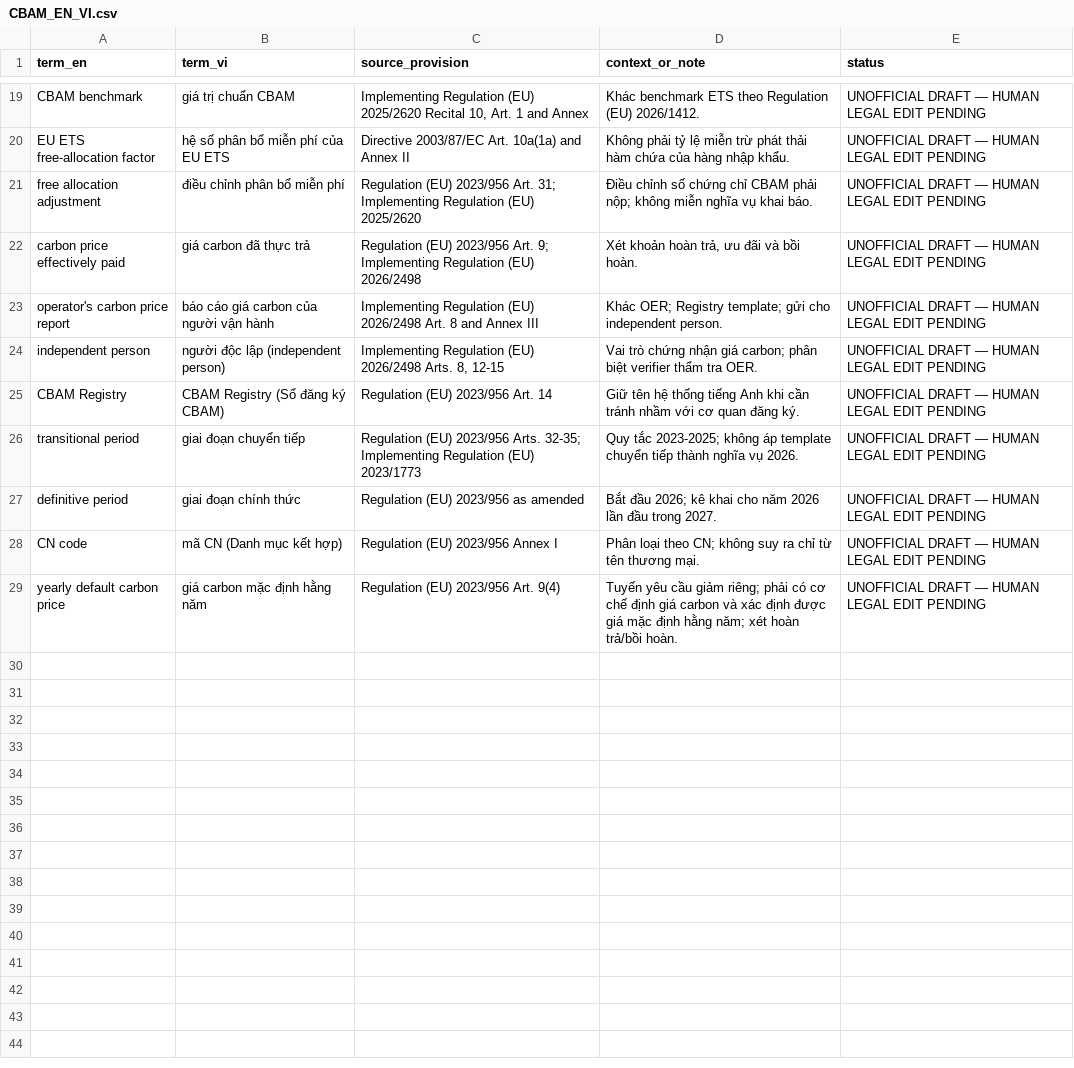
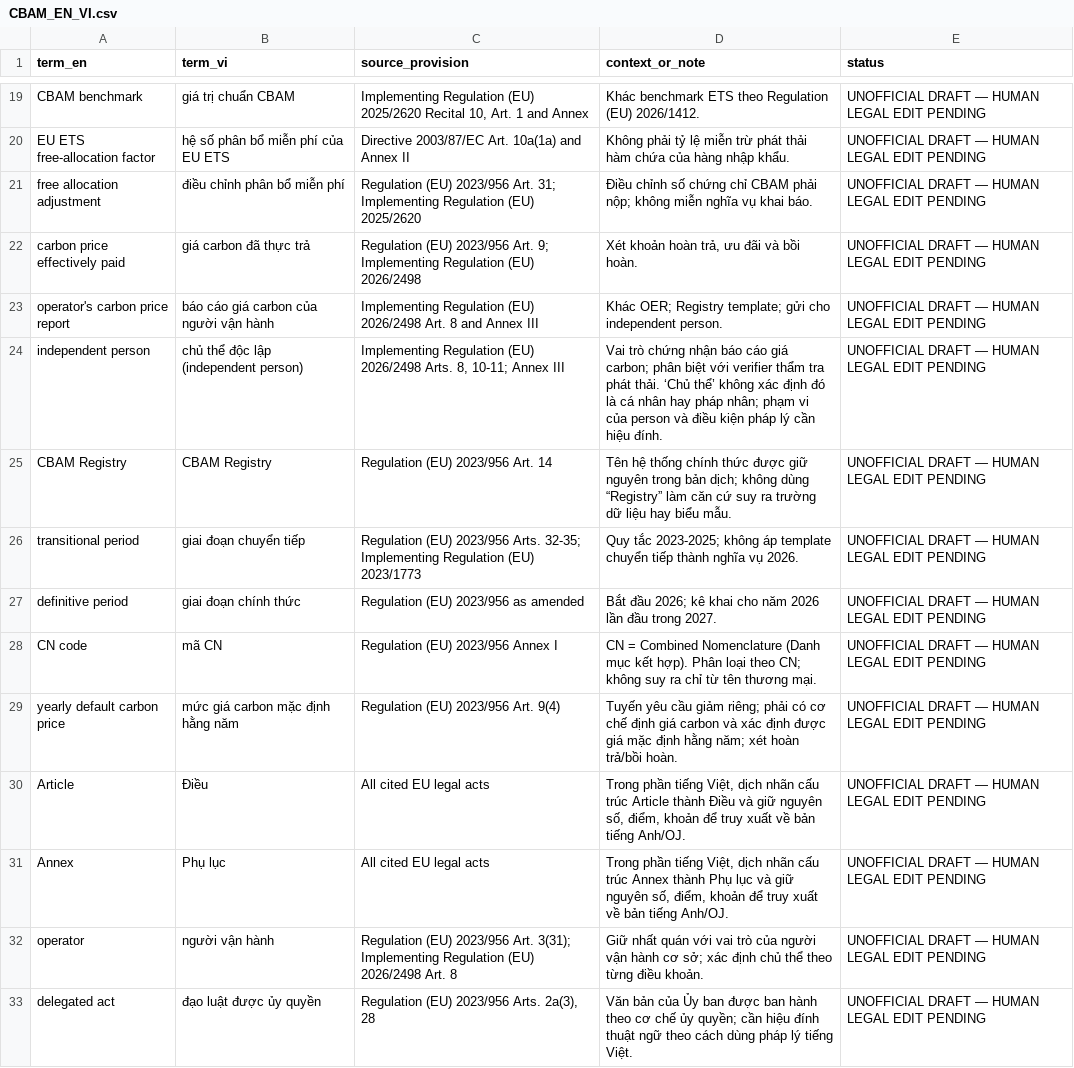
Before and after one commit to vuanhtuan161094-byte/CBAM-Training-2026, a CSV file: glossary/CBAM_EN_VI.csv, drawn as a sheet; only a part is shown, gaps mark what is left out; the diff covers the shown part only.

Commit message:
Complete P1-R2 clause translation checkpoint

```diff
--- a/glossary/CBAM_EN_VI.csv
+++ b/glossary/CBAM_EN_VI.csv
@@ -23,7 +23,11 @@
 "operator's carbon price report","báo cáo giá carbon của người vận hành","Implementing Regulation (EU) 2026/2498 Art. 8 and Annex III","Khác OER; Registry template; gửi cho independent person.","UNOFFICIAL DRAFT — HUMAN LEGAL EDIT PENDING"
-"independent person","người độc lập (independent person)","Implementing Regulation (EU) 2026/2498 Arts. 8, 12-15","Vai trò chứng nhận giá carbon; phân biệt verifier thẩm tra OER.","UNOFFICIAL DRAFT — HUMAN LEGAL EDIT PENDING"
-"CBAM Registry","CBAM Registry (Sổ đăng ký CBAM)","Regulation (EU) 2023/956 Art. 14","Giữ tên hệ thống tiếng Anh khi cần tránh nhầm với cơ quan đăng ký.","UNOFFICIAL DRAFT — HUMAN LEGAL EDIT PENDING"
+"independent person","chủ thể độc lập (independent person)","Implementing Regulation (EU) 2026/2498 Arts. 8, 10-11; Annex III","Vai trò chứng nhận báo cáo giá carbon; phân biệt với verifier thẩm tra phát thải. ‘Chủ thể’ không xác định đó là cá nhân hay pháp nhân; phạm vi của person và điều kiện pháp lý cần hiệu đính.","UNOFFICIAL DRAFT — HUMAN LEGAL EDIT PENDING"
+"CBAM Registry","CBAM Registry","Regulation (EU) 2023/956 Art. 14","Tên hệ thống chính thức được giữ nguyên trong bản dịch; không dùng “Registry” làm căn cứ suy ra trường dữ liệu hay biểu mẫu.","UNOFFICIAL DRAFT — HUMAN LEGAL EDIT PENDING"
 "transitional period","giai đoạn chuyển tiếp","Regulation (EU) 2023/956 Arts. 32-35; Implementing Regulation (EU) 2023/1773","Quy tắc 2023-2025; không áp template chuyển tiếp thành nghĩa vụ 2026.","UNOFFICIAL DRAFT — HUMAN LEGAL EDIT PENDING"
 "definitive period","giai đoạn chính thức","Regulation (EU) 2023/956 as amended","Bắt đầu 2026; kê khai cho năm 2026 lần đầu trong 2027.","UNOFFICIAL DRAFT — HUMAN LEGAL EDIT PENDING"
-"CN code","mã CN (Danh mục kết hợp)","Regulation (EU) 2023/956 Annex I","Phân loại theo CN; không suy ra chỉ từ tên thương mại.","UNOFFICIAL DRAFT — HUMAN LEGAL EDIT PENDING"
-"yearly default carbon price","giá carbon mặc định hằng năm","Regulation (EU) 2023/956 Art. 9(4)","Tuyến yêu cầu giảm riêng; phải có cơ chế định giá carbon và xác định được giá mặc định hằng năm; xét hoàn trả/bồi hoàn.","UNOFFICIAL DRAFT — HUMAN LEGAL EDIT PENDING"
+"CN code","mã CN","Regulation (EU) 2023/956 Annex I","CN = Combined Nomenclature (Danh mục kết hợp). Phân loại theo CN; không suy ra chỉ từ tên thương mại.","UNOFFICIAL DRAFT — HUMAN LEGAL EDIT PENDING"
+"yearly default carbon price","mức giá carbon mặc định hằng năm","Regulation (EU) 2023/956 Art. 9(4)","Tuyến yêu cầu giảm riêng; phải có cơ chế định giá carbon và xác định được giá mặc định hằng năm; xét hoàn trả/bồi hoàn.","UNOFFICIAL DRAFT — HUMAN LEGAL EDIT PENDING"
+"Article","Điều","All cited EU legal acts","Trong phần tiếng Việt, dịch nhãn cấu trúc Article thành Điều và giữ nguyên số, điểm, khoản để truy xuất về bản tiếng Anh/OJ.","UNOFFICIAL DRAFT — HUMAN LEGAL EDIT PENDING"
+"Annex","Phụ lục","All cited EU legal acts","Trong phần tiếng Việt, dịch nhãn cấu trúc Annex thành Phụ lục và giữ nguyên số, điểm, khoản để truy xuất về bản tiếng Anh/OJ.","UNOFFICIAL DRAFT — HUMAN LEGAL EDIT PENDING"
+"operator","người vận hành","Regulation (EU) 2023/956 Art. 3(31); Implementing Regulation (EU) 2026/2498 Art. 8","Giữ nhất quán với vai trò của người vận hành cơ sở; xác định chủ thể theo từng điều khoản.","UNOFFICIAL DRAFT — HUMAN LEGAL EDIT PENDING"
+"delegated act","đạo luật được ủy quyền","Regulation (EU) 2023/956 Arts. 2a(3), 28","Văn bản của Ủy ban được ban hành theo cơ chế ủy quyền; cần hiệu đính thuật ngữ theo cách dùng pháp lý tiếng Việt.","UNOFFICIAL DRAFT — HUMAN LEGAL EDIT PENDING"
```
Also changed, not shown: 10 added rows and 5 edited cells elsewhere in this file, 20 other files.
